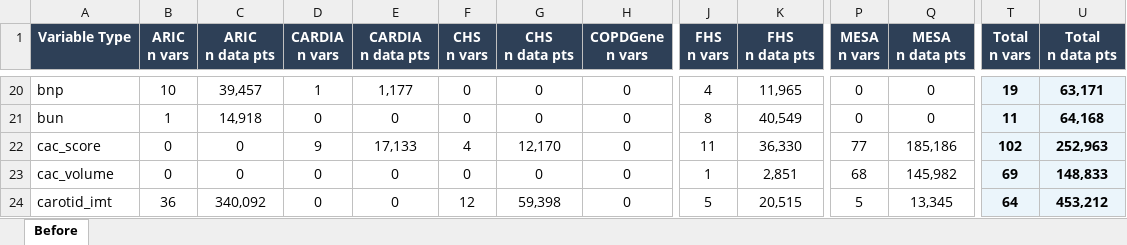
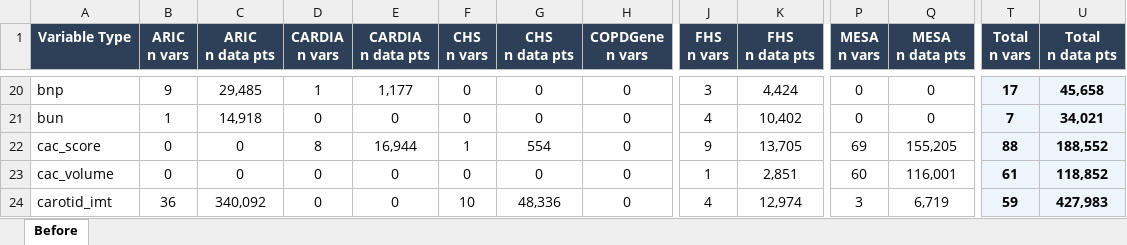
Before and after one commit to diatomsRcool/BDC-Pilot-Tables, an Excel workbook: tables/before_table.xlsx, sheet Before, drawn as a sheet; only a part is shown, gaps mark what is left out; values as stored, in another font and other column widths than the file's, no borders; the diff covers the shown part only; the diff names each change by its address in the sheet, - before the commit and + after, or states it on an @@ line.

```diff
--- a/tables/before_table.xlsx (sheet Before)
+++ b/tables/before_table.xlsx (sheet Before)
-B20 (ARIC n vars): 10
+B20 (ARIC n vars): 9
-C20 (ARIC n data pts): 39,457
+C20 (ARIC n data pts): 29,485
-J20 (FHS n vars): 4
+J20 (FHS n vars): 3
-K20 (FHS n data pts): 11,965
+K20 (FHS n data pts): 4,424
-T20 (Total n vars): 19
+T20 (Total n vars): 17
-U20 (Total n data pts): 63,171
+U20 (Total n data pts): 45,658
-J21 (FHS n vars): 8
+J21 (FHS n vars): 4
-K21 (FHS n data pts): 40,549
+K21 (FHS n data pts): 10,402
-T21 (Total n vars): 11
+T21 (Total n vars): 7
-U21 (Total n data pts): 64,168
+U21 (Total n data pts): 34,021
-D22 (CARDIA n vars): 9
+D22 (CARDIA n vars): 8
-E22 (CARDIA n data pts): 17,133
+E22 (CARDIA n data pts): 16,944
-F22 (CHS n vars): 4
+F22 (CHS n vars): 1
-G22 (CHS n data pts): 12,170
+G22 (CHS n data pts): 554
-J22 (FHS n vars): 11
+J22 (FHS n vars): 9
-K22 (FHS n data pts): 36,330
+K22 (FHS n data pts): 13,705
-P22 (MESA n vars): 77
+P22 (MESA n vars): 69
-Q22 (MESA n data pts): 185,186
+Q22 (MESA n data pts): 155,205
-T22 (Total n vars): 102
+T22 (Total n vars): 88
-U22 (Total n data pts): 252,963
+U22 (Total n data pts): 188,552
-P23 (MESA n vars): 68
+P23 (MESA n vars): 60
-Q23 (MESA n data pts): 145,982
+Q23 (MESA n data pts): 116,001
-T23 (Total n vars): 69
+T23 (Total n vars): 61
-U23 (Total n data pts): 148,833
+U23 (Total n data pts): 118,852
-F24 (CHS n vars): 12
+F24 (CHS n vars): 10
-G24 (CHS n data pts): 59,398
+G24 (CHS n data pts): 48,336
-J24 (FHS n vars): 5
+J24 (FHS n vars): 4
-K24 (FHS n data pts): 20,515
+K24 (FHS n data pts): 12,974
-P24 (MESA n vars): 5
+P24 (MESA n vars): 3
-Q24 (MESA n data pts): 13,345
+Q24 (MESA n data pts): 6,719
-T24 (Total n vars): 64
+T24 (Total n vars): 59
-U24 (Total n data pts): 453,212
+U24 (Total n data pts): 427,983
```
Also changed, not shown: 5 added rows, 5 removed rows and 803 edited cells elsewhere in this sheet, 2 other files.
